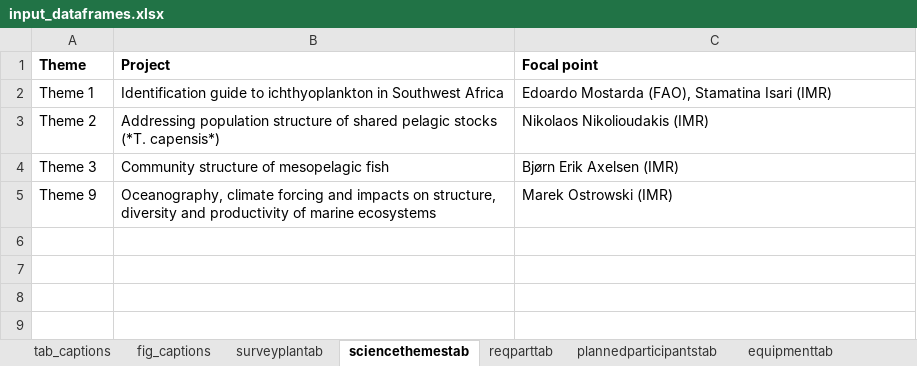
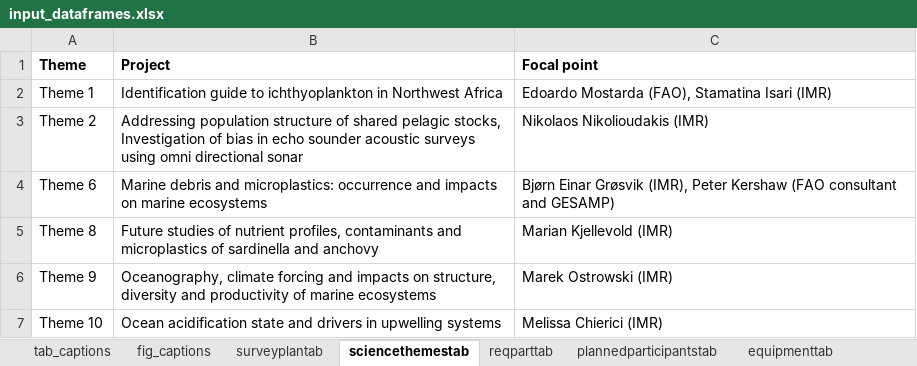
Before and after one commit to niknikos/SailingOrdersDFN, an Excel workbook: _tables/input_dataframes.xlsx, sheet sciencethemestab, drawn as a sheet; values as stored, in another font and other column widths than the file's, no borders; removed rows and columns are numbered as before the commit, all else as after; the diff names each change by its address in the sheet, - before the commit and + after, or states it on an @@ line.

Commit message:
updates

```diff
--- a/_tables/input_dataframes.xlsx (sheet sciencethemestab)
+++ b/_tables/input_dataframes.xlsx (sheet sciencethemestab)
-B2 (Project): …ichthyoplankton in Southwest Africa
+B2 (Project): …ichthyoplankton in Northwest Africa
-B3 (Project): …shared pelagic stocks (*T. capensis*)
+B3 (Project): …shared pelagic stocks, Investigation of bias in echo sounder acoustic surveys using omni directional sonar
-row 4: Theme 3 | Community structure of mesopelagic fish | Bjørn Erik Axelsen (IMR)
+row 4: Theme 6 | Marine debris and microplastics: occurrence and impacts on marine ecosystems | Bjørn Einar Grøsvik (IMR), Peter Kershaw (FAO consultant and GESAMP)
+row 5: Theme 8 | Future studies of nutrient profiles, contaminants and microplastics of sardinella and anchovy | Marian Kjellevold (IMR)
+row 7: Theme 10 | Ocean acidification state and drivers in upwelling systems | Melissa Chierici (IMR)
```
